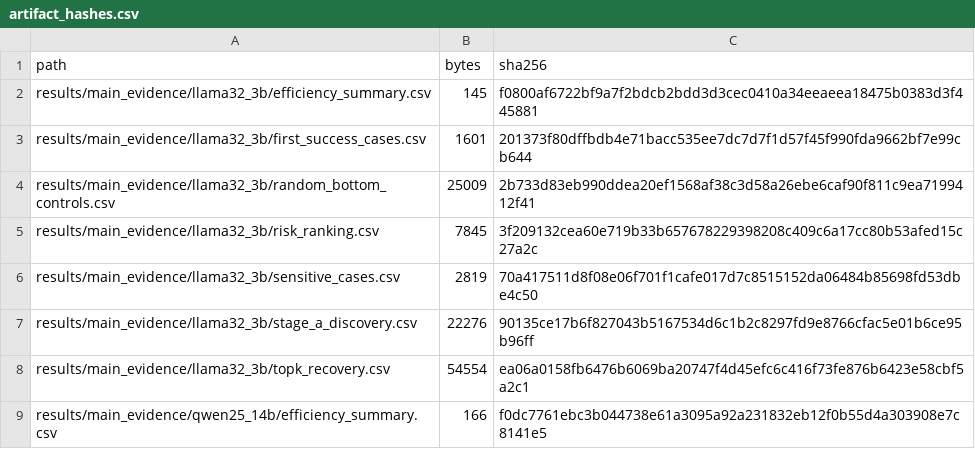
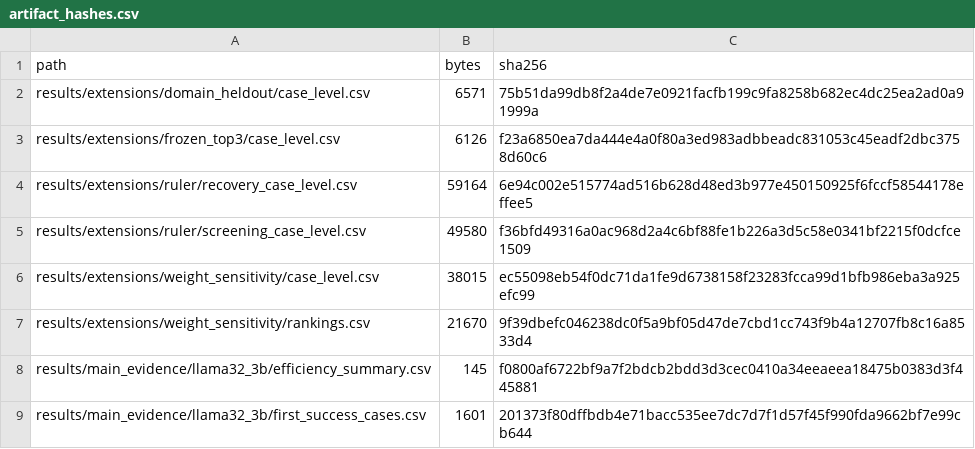
Before and after one commit to zJiang660/T-BGMP, a CSV file: results/audit/artifact_hashes.csv, drawn as a sheet; only a part is shown; the shorter side is filled out with more unchanged rows.

Commit message:
Restore camera-ready extension experiments

```diff
--- a/results/audit/artifact_hashes.csv
+++ b/results/audit/artifact_hashes.csv
@@ -1,2 +1,8 @@
 path,bytes,sha256
+results/extensions/domain_heldout/case_level.csv,6571,75b51da99db8f2a4de7e0921facfb199c9fa8258b682ec4dc25ea2ad0a91999a
+results/extensions/frozen_top3/case_level.csv,6126,f23a6850ea7da444e4a0f80a3ed983adbbeadc831053c45eadf2dbc3758d60c6
+results/extensions/ruler/recovery_case_level.csv,59164,6e94c002e515774ad516b628d48ed3b977e450150925f6fccf58544178effee5
+results/extensions/ruler/screening_case_level.csv,49580,f36bfd49316a0ac968d2a4c6bf88fe1b226a3d5c58e0341bf2215f0dcfce1509
+results/extensions/weight_sensitivity/case_level.csv,38015,ec55098eb54f0dc71da1fe9d6738158f23283fcca99d1bfb986eba3a925efc99
+results/extensions/weight_sensitivity/rankings.csv,21670,9f39dbefc046238dc0f5a9bf05d47de7cbd1cc743f9b4a12707fb8c16a8533d4
 results/main_evidence/llama32_3b/efficiency_summary.csv,145,f0800af6722bf9a7f2bdcb2bdd3d3cec0410a34eeaeea18475b0383d3f445881
```
Also changed, not shown: 29 other files.
